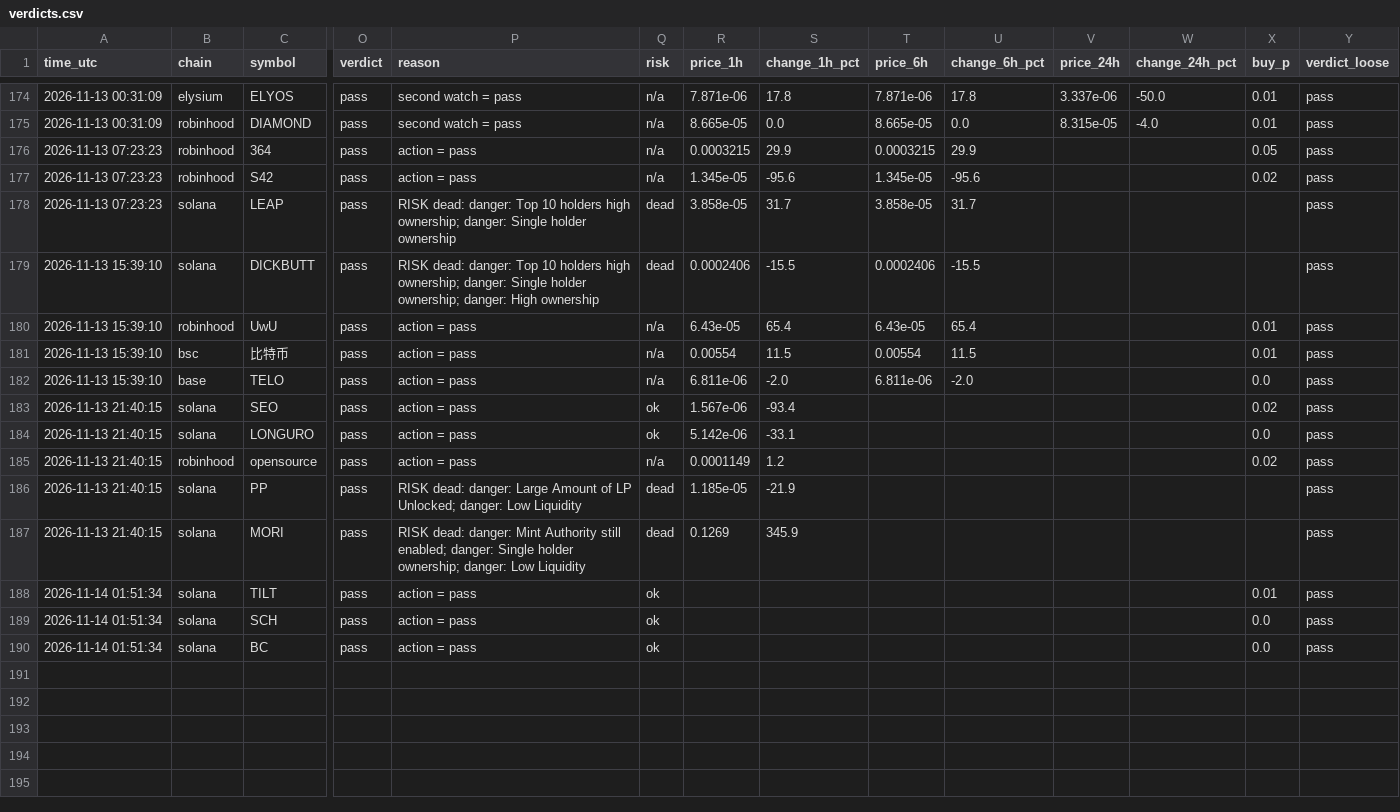
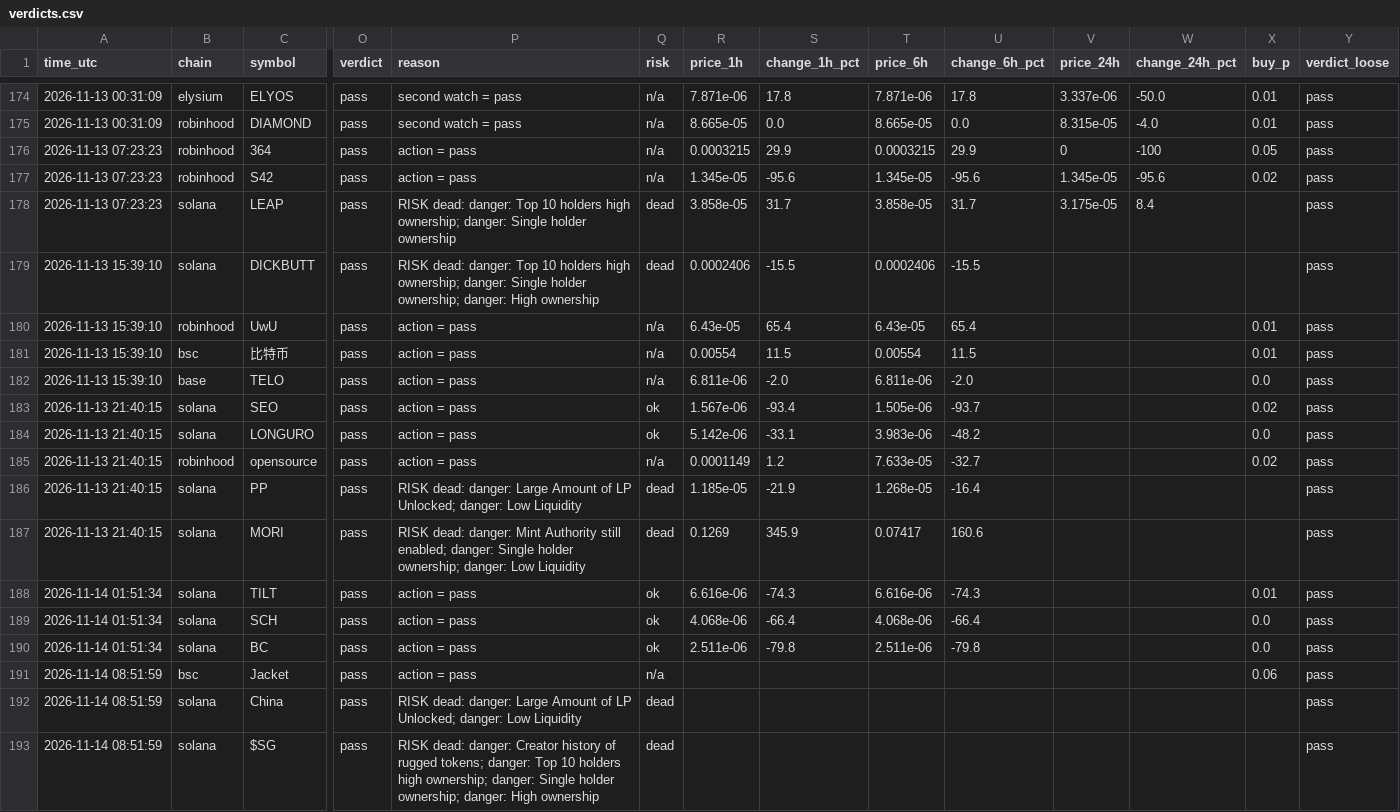
Before and after one commit to Milklosz/jev-test, a CSV file: verdicts.csv, drawn as a sheet; only a part is shown, gaps mark what is left out; rows hold the shown columns only; the diff names each change by its address in the sheet, - before the commit and + after, or states it on an @@ line.

```diff
--- a/verdicts.csv
+++ b/verdicts.csv
-V176 (price_24h): (empty)
+V176 (price_24h): 0
-W176 (change_24h_pct): (empty)
+W176 (change_24h_pct): -100
-V177 (price_24h): (empty)
+V177 (price_24h): 1.345e-05
-W177 (change_24h_pct): (empty)
+W177 (change_24h_pct): -95.6
-V178 (price_24h): (empty)
+V178 (price_24h): 3.175e-05
-W178 (change_24h_pct): (empty)
+W178 (change_24h_pct): 8.4
-T183 (price_6h): (empty)
+T183 (price_6h): 1.505e-06
-U183 (change_6h_pct): (empty)
+U183 (change_6h_pct): -93.7
-T184 (price_6h): (empty)
+T184 (price_6h): 3.983e-06
-U184 (change_6h_pct): (empty)
+U184 (change_6h_pct): -48.2
-T185 (price_6h): (empty)
+T185 (price_6h): 7.633e-05
-U185 (change_6h_pct): (empty)
+U185 (change_6h_pct): -32.7
-T186 (price_6h): (empty)
+T186 (price_6h): 1.268e-05
-U186 (change_6h_pct): (empty)
+U186 (change_6h_pct): -16.4
-T187 (price_6h): (empty)
+T187 (price_6h): 0.07417
-U187 (change_6h_pct): (empty)
+U187 (change_6h_pct): 160.6
-R188 (price_1h): (empty)
+R188 (price_1h): 6.616e-06
-S188 (change_1h_pct): (empty)
+S188 (change_1h_pct): -74.3
-T188 (price_6h): (empty)
+T188 (price_6h): 6.616e-06
-U188 (change_6h_pct): (empty)
+U188 (change_6h_pct): -74.3
-R189 (price_1h): (empty)
+R189 (price_1h): 4.068e-06
-S189 (change_1h_pct): (empty)
+S189 (change_1h_pct): -66.4
-T189 (price_6h): (empty)
+T189 (price_6h): 4.068e-06
-U189 (change_6h_pct): (empty)
+U189 (change_6h_pct): -66.4
-R190 (price_1h): (empty)
+R190 (price_1h): 2.511e-06
-S190 (change_1h_pct): (empty)
+S190 (change_1h_pct): -79.8
-T190 (price_6h): (empty)
+T190 (price_6h): 2.511e-06
-U190 (change_6h_pct): (empty)
+U190 (change_6h_pct): -79.8
+row 191: 2026-11-14 08:51:59 | bsc | Jacket | pass | action = pass | n/a |  |  |  |  |  |  | 0.06 | pass
+row 192: 2026-11-14 08:51:59 | solana | China | pass | RISK dead: danger: Large Amount of LP Unlocked; danger: Low Liquidity | dead |  |  |  |  |  |  |  | pass
+row 193: 2026-11-14 08:51:59 | solana | $SG | pass | RISK dead: danger: Creator history of rugged tokens; danger: Top 10 holders high ownership; danger: Single holder ownership; danger: High ownership | dead |  |  |  |  |  |  |  | pass
```
Also changed, not shown: 1 other file.
